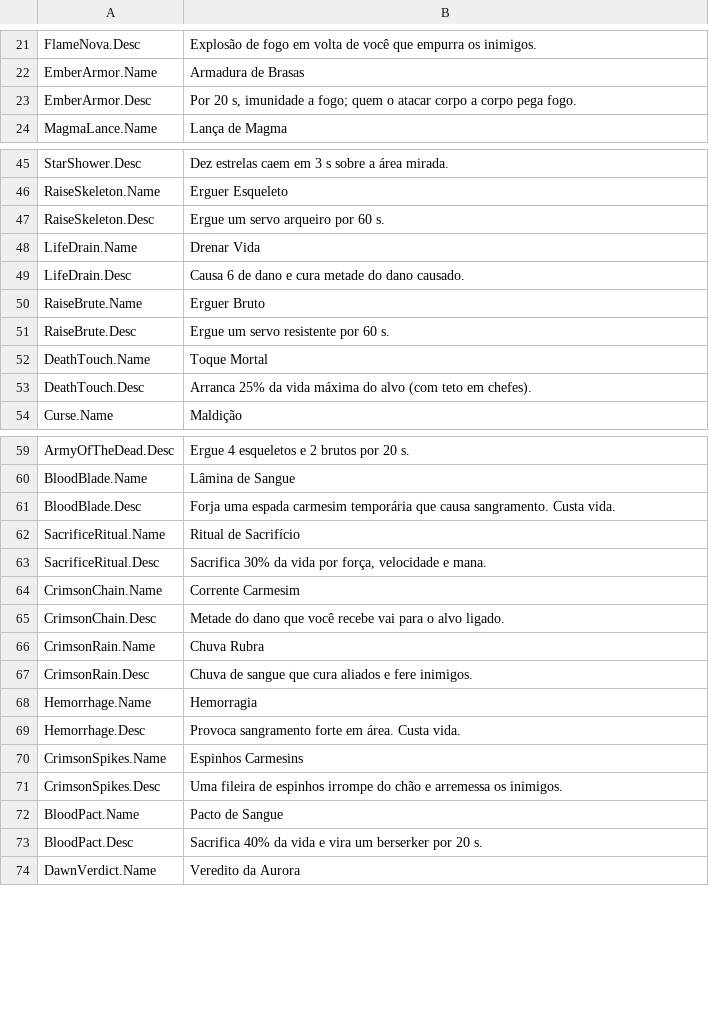
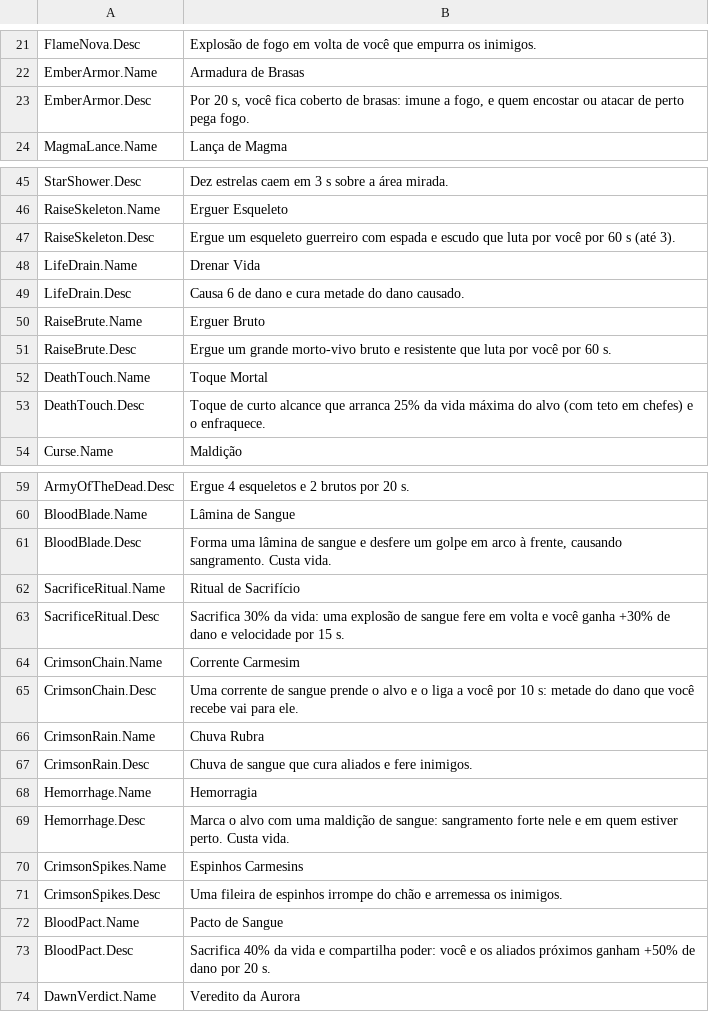
Before and after one commit to luizgfavacho-lang/Arcanum, a CSV file: Content/Text/ST_Spells.csv, drawn as a sheet; only a part is shown, gaps mark what is left out; the diff covers the shown part only.

```diff
--- a/Content/Text/ST_Spells.csv
+++ b/Content/Text/ST_Spells.csv
@@ -22,3 +22,3 @@ FlameNova.Desc,Explosão de fogo em volta de você que empurra os inimigos.
 EmberArmor.Name,Armadura de Brasas
-EmberArmor.Desc,"Por 20 s, imunidade a fogo; quem o atacar corpo a corpo pega fogo."
+EmberArmor.Desc,"Por 20 s, você fica coberto de brasas: imune a fogo, e quem encostar ou atacar de perto pega fogo."
 MagmaLance.Name,Lança de Magma
@@ -46,3 +46,3 @@ StarShower.Desc,Dez estrelas caem em 3 s sobre a área mirada.
 RaiseSkeleton.Name,Erguer Esqueleto
-RaiseSkeleton.Desc,Ergue um servo arqueiro por 60 s.
+RaiseSkeleton.Desc,"Ergue um esqueleto guerreiro com espada e escudo que luta por você por 60 s (até 3)."
 LifeDrain.Name,Drenar Vida
@@ -50,5 +50,5 @@ LifeDrain.Desc,Causa 6 de dano e cura metade do dano causado.
 RaiseBrute.Name,Erguer Bruto
-RaiseBrute.Desc,Ergue um servo resistente por 60 s.
+RaiseBrute.Desc,Ergue um grande morto-vivo bruto e resistente que luta por você por 60 s.
 DeathTouch.Name,Toque Mortal
-DeathTouch.Desc,Arranca 25% da vida máxima do alvo (com teto em chefes).
+DeathTouch.Desc,"Toque de curto alcance que arranca 25% da vida máxima do alvo (com teto em chefes) e o enfraquece."
 Curse.Name,Maldição
@@ -60,7 +60,7 @@ ArmyOfTheDead.Desc,Ergue 4 esqueletos e 2 brutos por 20 s.
 BloodBlade.Name,Lâmina de Sangue
-BloodBlade.Desc,Forja uma espada carmesim temporária que causa sangramento. Custa vida.
+BloodBlade.Desc,"Forma uma lâmina de sangue e desfere um golpe em arco à frente, causando sangramento. Custa vida."
 SacrificeRitual.Name,Ritual de Sacrifício
-SacrificeRitual.Desc,"Sacrifica 30% da vida por força, velocidade e mana."
+SacrificeRitual.Desc,"Sacrifica 30% da vida: uma explosão de sangue fere em volta e você ganha +30% de dano e velocidade por 15 s."
 CrimsonChain.Name,Corrente Carmesim
-CrimsonChain.Desc,Metade do dano que você recebe vai para o alvo ligado.
+CrimsonChain.Desc,"Uma corrente de sangue prende o alvo e o liga a você por 10 s: metade do dano que você recebe vai para ele."
 CrimsonRain.Name,Chuva Rubra
@@ -68,3 +68,3 @@ CrimsonRain.Desc,Chuva de sangue que cura aliados e fere inimigos.
 Hemorrhage.Name,Hemorragia
-Hemorrhage.Desc,Provoca sangramento forte em área. Custa vida.
+Hemorrhage.Desc,"Marca o alvo com uma maldição de sangue: sangramento forte nele e em quem estiver perto. Custa vida."
 CrimsonSpikes.Name,Espinhos Carmesins
@@ -72,3 +72,3 @@ CrimsonSpikes.Desc,Uma fileira de espinhos irrompe do chão e arremessa os inimi
 BloodPact.Name,Pacto de Sangue
-BloodPact.Desc,Sacrifica 40% da vida e vira um berserker por 20 s.
+BloodPact.Desc,"Sacrifica 40% da vida e compartilha poder: você e os aliados próximos ganham +50% de dano por 20 s."
 DawnVerdict.Name,Veredito da Aurora
```
Also changed, not shown: 2 edited cells elsewhere in this file, Data/Enemies.csv, Data/Spells.csv, 34 other files.
